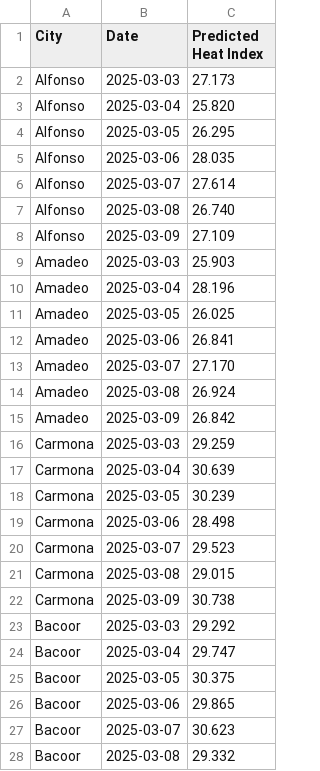
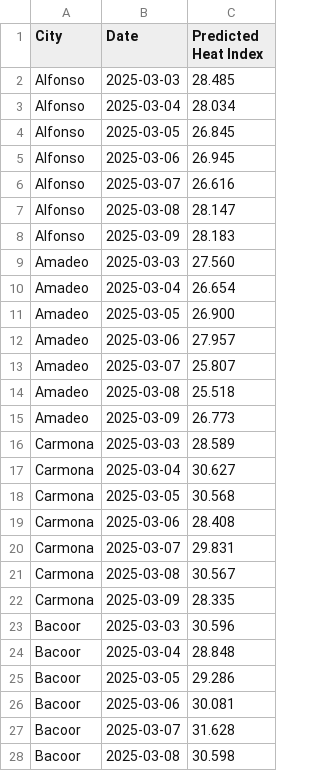
Before and after one commit to bpmiranda3099/INET-READY, a CSV file: public/data/predicted_heat_index/2025-03-02_heat_index_prediction.csv, drawn as a sheet; only a part is shown; the diff covers the shown part only.

```diff
--- a/public/data/predicted_heat_index/2025-03-02_heat_index_prediction.csv
+++ b/public/data/predicted_heat_index/2025-03-02_heat_index_prediction.csv
@@ -1,28 +1,28 @@
 City,Date,Predicted Heat Index
-Alfonso,2025-03-03,27.173
-Alfonso,2025-03-04,25.820
-Alfonso,2025-03-05,26.295
-Alfonso,2025-03-06,28.035
-Alfonso,2025-03-07,27.614
-Alfonso,2025-03-08,26.740
-Alfonso,2025-03-09,27.109
-Amadeo,2025-03-03,25.903
-Amadeo,2025-03-04,28.196
-Amadeo,2025-03-05,26.025
-Amadeo,2025-03-06,26.841
-Amadeo,2025-03-07,27.170
-Amadeo,2025-03-08,26.924
-Amadeo,2025-03-09,26.842
-Carmona,2025-03-03,29.259
-Carmona,2025-03-04,30.639
-Carmona,2025-03-05,30.239
-Carmona,2025-03-06,28.498
-Carmona,2025-03-07,29.523
-Carmona,2025-03-08,29.015
-Carmona,2025-03-09,30.738
-Bacoor,2025-03-03,29.292
-Bacoor,2025-03-04,29.747
-Bacoor,2025-03-05,30.375
-Bacoor,2025-03-06,29.865
-Bacoor,2025-03-07,30.623
-Bacoor,2025-03-08,29.332
+Alfonso,2025-03-03,28.485
+Alfonso,2025-03-04,28.034
+Alfonso,2025-03-05,26.845
+Alfonso,2025-03-06,26.945
+Alfonso,2025-03-07,26.616
+Alfonso,2025-03-08,28.147
+Alfonso,2025-03-09,28.183
+Amadeo,2025-03-03,27.560
+Amadeo,2025-03-04,26.654
+Amadeo,2025-03-05,26.900
+Amadeo,2025-03-06,27.957
+Amadeo,2025-03-07,25.807
+Amadeo,2025-03-08,25.518
+Amadeo,2025-03-09,26.773
+Carmona,2025-03-03,28.589
+Carmona,2025-03-04,30.627
+Carmona,2025-03-05,30.568
+Carmona,2025-03-06,28.408
+Carmona,2025-03-07,29.831
+Carmona,2025-03-08,30.567
+Carmona,2025-03-09,28.335
+Bacoor,2025-03-03,30.596
+Bacoor,2025-03-04,28.848
+Bacoor,2025-03-05,29.286
+Bacoor,2025-03-06,30.081
+Bacoor,2025-03-07,31.628
+Bacoor,2025-03-08,30.598
```
Also changed, not shown: 141 edited cells elsewhere in this file, public/data/predicted_heat_index/2025-03-02_metrics_comparison_after.csv, public/data/predicted_heat_index/2025-03-02_metrics_comparison_before.csv.
